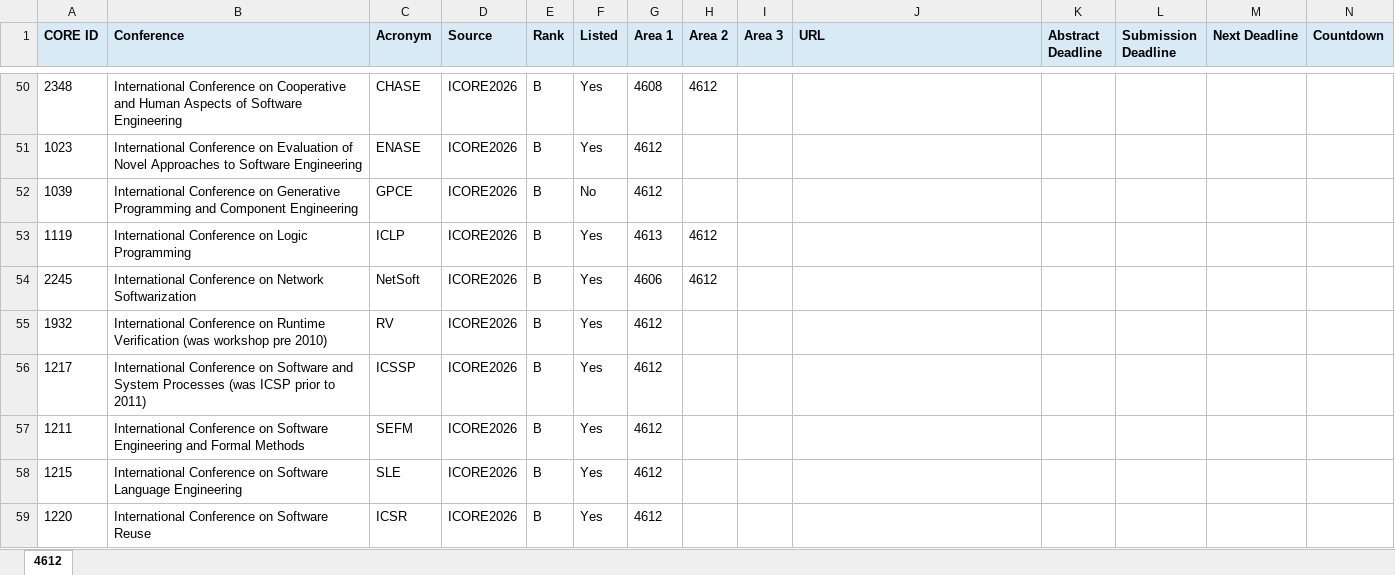
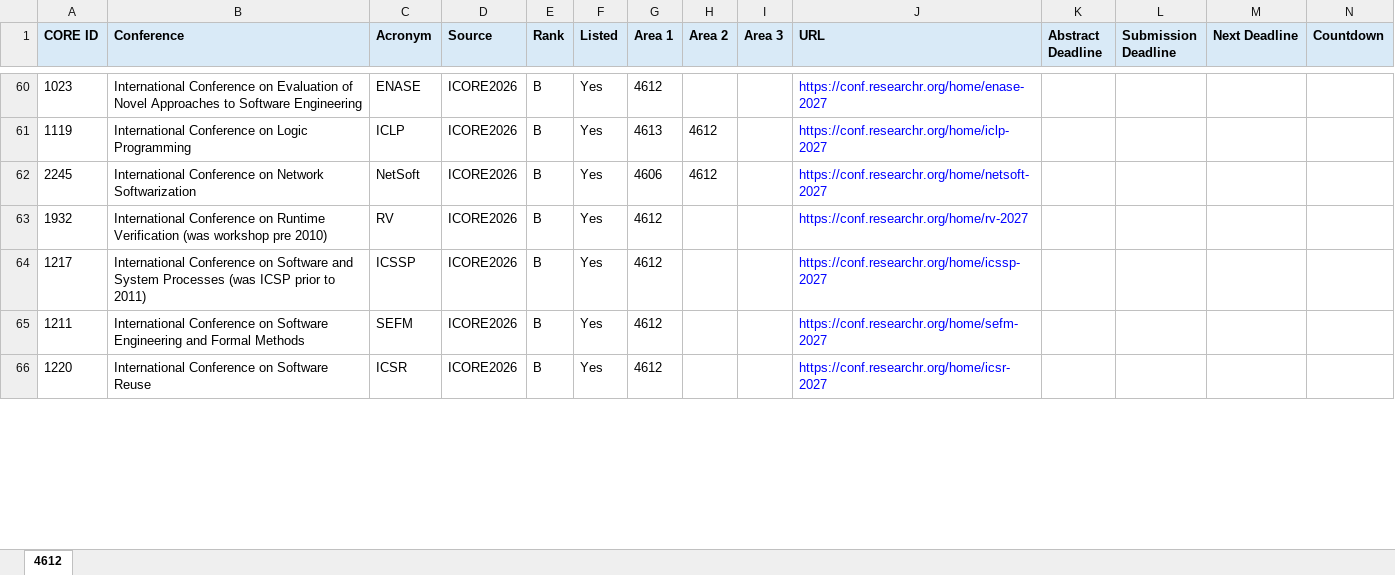
Before and after one commit to ShenoyAksh/ConferenceDeadlines, an Excel workbook: deadline.xlsx, sheet 4612, drawn as a sheet; only a part is shown, gaps mark what is left out; values as stored, in another font and other column widths than the file's, no borders; removed rows and columns are numbered as before the commit, all else as after; rows hold the shown columns only; the diff covers the shown part only; the diff names each change by its address in the sheet, - before the commit and + after, or states it on an @@ line.

Commit message:
Improve Researchr deadline scraping

```diff
--- a/deadline.xlsx (sheet 4612)
+++ b/deadline.xlsx (sheet 4612)
-row 50: 2348 | International Conference on Cooperative and Human Aspects of Software Engineering | CHASE | ICORE2026 | B | Yes | 4608 | 4612
-J60 (URL): (empty)
+J60 (URL): https://conf.researchr.org/home/enase-2027
-row 52: 1039 | International Conference on Generative Programming and Component Engineering | GPCE | ICORE2026 | B | No | 4612
-J61 (URL): (empty)
+J61 (URL): https://conf.researchr.org/home/iclp-2027
-J62 (URL): (empty)
+J62 (URL): https://conf.researchr.org/home/netsoft-2027
-J63 (URL): (empty)
+J63 (URL): https://conf.researchr.org/home/rv-2027
-J64 (URL): (empty)
+J64 (URL): https://conf.researchr.org/home/icssp-2027
-J65 (URL): (empty)
+J65 (URL): https://conf.researchr.org/home/sefm-2027
-row 58: 1215 | International Conference on Software Language Engineering | SLE | ICORE2026 | B | Yes | 4612
-J66 (URL): (empty)
+J66 (URL): https://conf.researchr.org/home/icsr-2027
```
Also changed, not shown: 30 added rows, 27 removed rows and 36 edited cells elsewhere in this sheet, 3 other files.
